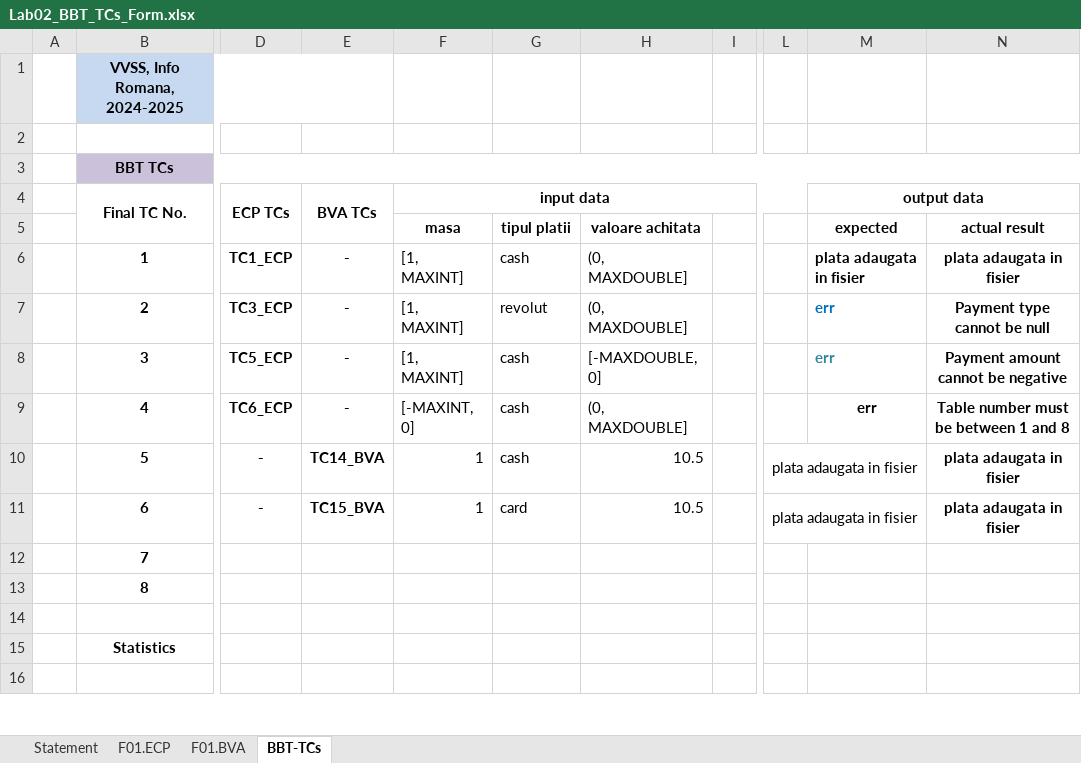
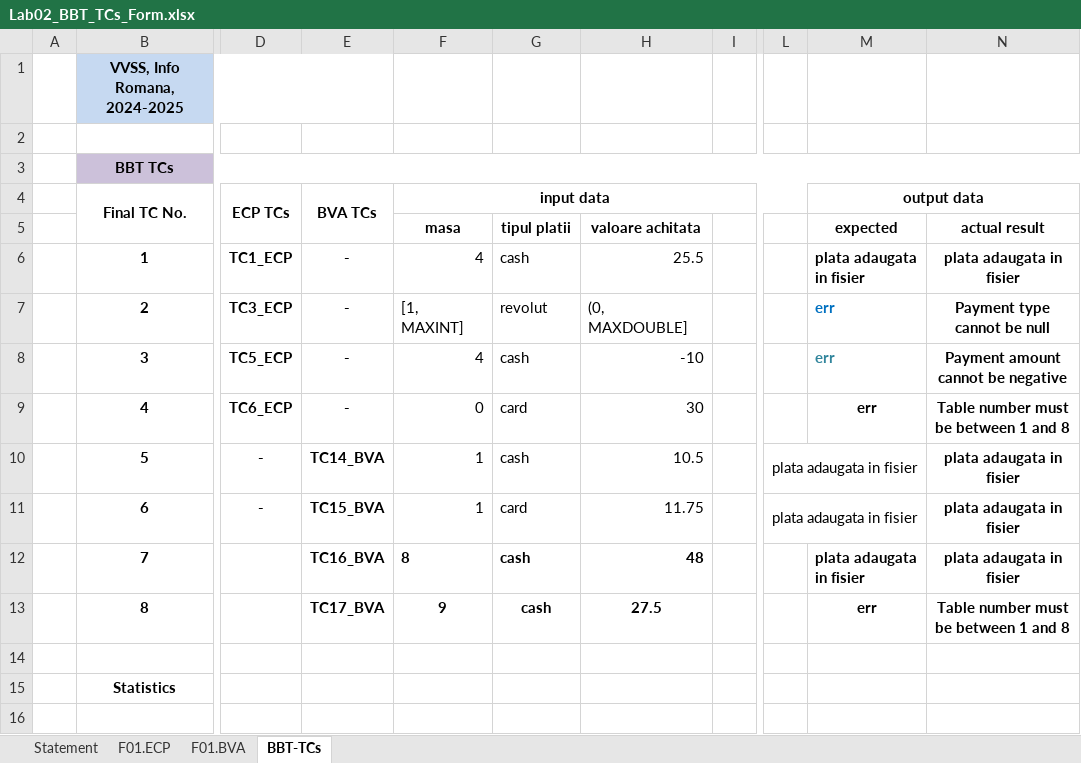
Before and after one commit to VeraCiubotariu/VVSS, an Excel workbook: Docs/Lab02/Lab02_BBT_TCs_Form.xlsx, sheet BBT-TCs, drawn as a sheet; only a part is shown, gaps mark what is left out; values as stored, in another font and other column widths than the file's, no borders; the diff names each change by its address in the sheet, - before the commit and + after, or states it on an @@ line.

```diff
--- a/Docs/Lab02/Lab02_BBT_TCs_Form.xlsx (sheet BBT-TCs)
+++ b/Docs/Lab02/Lab02_BBT_TCs_Form.xlsx (sheet BBT-TCs)
-F6 (input data): [1, MAXINT]
+F6 (input data): 4
-H6: (0, MAXDOUBLE]
+H6: 25.5
-F8 (input data): [1, MAXINT]
+F8 (input data): 4
-H8: [-MAXDOUBLE, 0]
+H8: -10
-F9 (input data): [-MAXINT, 0]
+F9 (input data): 0
-G9: cash
+G9: card
-H9: (0, MAXDOUBLE]
+H9: 30
-H11: 10.5
+H11: 11.75
-E12 (BVA TCs): (empty)
+E12 (BVA TCs): TC16_BVA
-F12 (input data): (empty)
+F12 (input data): 8
-G12:G13: (empty)
+G12:G13: cash
-H12: (empty)
+H12: 48
-M12 (output data): (empty)
+M12 (output data): plata adaugata in fisier
-N12: (empty)
+N12: plata adaugata in fisier
-E13 (BVA TCs): (empty)
+E13 (BVA TCs): TC17_BVA
-F13 (input data): (empty)
+F13 (input data): 9
-H13: (empty)
+H13: 27.5
-M13 (output data): (empty)
+M13 (output data): err
-N13: (empty)
+N13: Table number must be between 1 and 8
```
Also changed, not shown: sheet F01.BVA, sheet F01.ECP.
